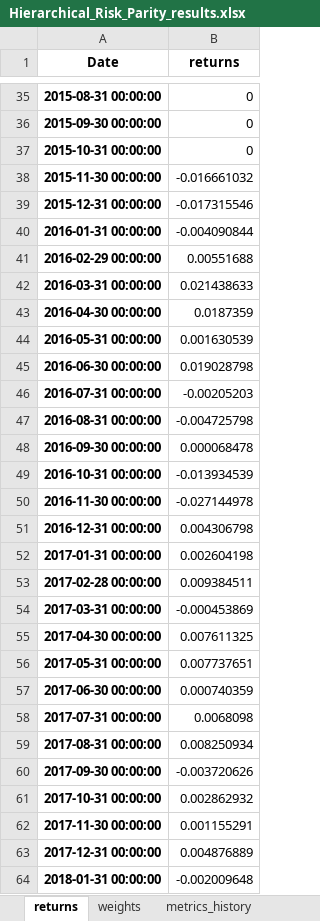
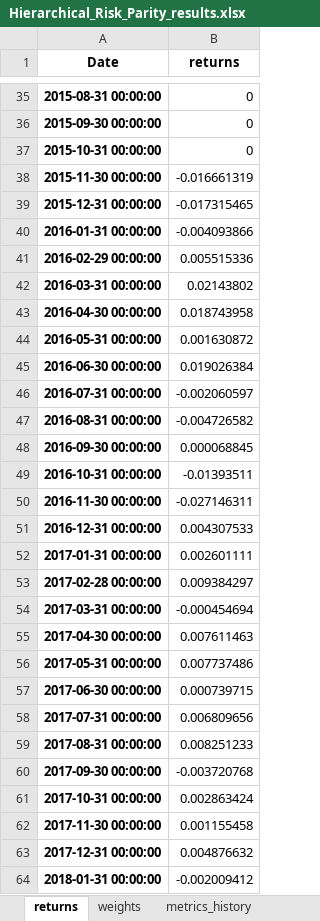
Before and after one commit to Codes-Dennis-Jung/Portfolio_Optimization, an Excel workbook: Output_Backtest/Hierarchical_Risk_Parity_results.xlsx, sheet returns, drawn as a sheet; only a part is shown, gaps mark what is left out; values as stored, in another font and other column widths than the file's, no borders; the diff covers the shown part only; the diff names each change by its address in the sheet, - before the commit and + after, or states it on an @@ line.

```diff
--- a/Output_Backtest/Hierarchical_Risk_Parity_results.xlsx (sheet returns)
+++ b/Output_Backtest/Hierarchical_Risk_Parity_results.xlsx (sheet returns)
-B38 (returns): -0.016661032
+B38 (returns): -0.016661319
-B39 (returns): -0.017315546
+B39 (returns): -0.017315465
-B40 (returns): -0.004090844
+B40 (returns): -0.004093866
-B41 (returns): 0.00551688
+B41 (returns): 0.005515336
-B42 (returns): 0.021438633
+B42 (returns): 0.02143802
-B43 (returns): 0.0187359
+B43 (returns): 0.018743958
-B44 (returns): 0.001630539
+B44 (returns): 0.001630872
-B45 (returns): 0.019028798
+B45 (returns): 0.019026384
-B46 (returns): -0.00205203
+B46 (returns): -0.002060597
-B47 (returns): -0.004725798
+B47 (returns): -0.004726582
-B48 (returns): 0.000068478
+B48 (returns): 0.000068845
-B49 (returns): -0.013934539
+B49 (returns): -0.01393511
-B50 (returns): -0.027144978
+B50 (returns): -0.027146311
-B51 (returns): 0.004306798
+B51 (returns): 0.004307533
-B52 (returns): 0.002604198
+B52 (returns): 0.002601111
-B53 (returns): 0.009384511
+B53 (returns): 0.009384297
-B54 (returns): -0.000453869
+B54 (returns): -0.000454694
-B55 (returns): 0.007611325
+B55 (returns): 0.007611463
-B56 (returns): 0.007737651
+B56 (returns): 0.007737486
-B57 (returns): 0.000740359
+B57 (returns): 0.000739715
-B58 (returns): 0.0068098
+B58 (returns): 0.006809656
-B59 (returns): 0.008250934
+B59 (returns): 0.008251233
-B60 (returns): -0.003720626
+B60 (returns): -0.003720768
-B61 (returns): 0.002862932
+B61 (returns): 0.002863424
-B62 (returns): 0.001155291
+B62 (returns): 0.001155458
-B63 (returns): 0.004876889
+B63 (returns): 0.004876632
-B64 (returns): -0.002009648
+B64 (returns): -0.002009412
```
Also changed, not shown: 82 edited cells elsewhere in this sheet, sheet weights, sheet metrics_history, sheet realized_costs, sheet backtest_metrics, Output_Backtest/Garlappi_Robust_results.xlsx, Output_Backtest/Maximum_Diversification_results.xlsx, 34 other files.
